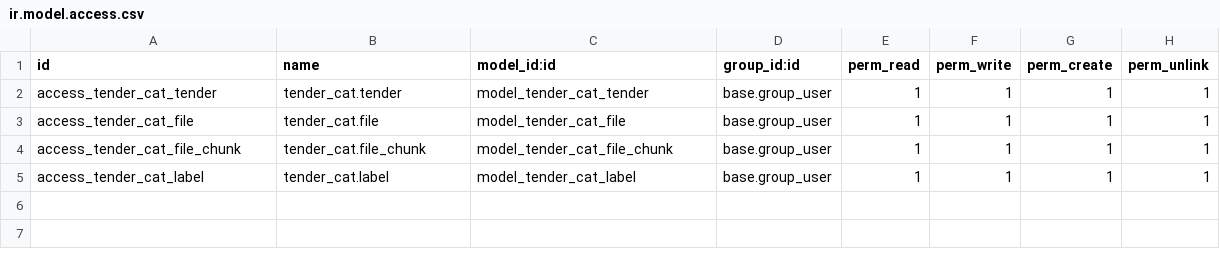
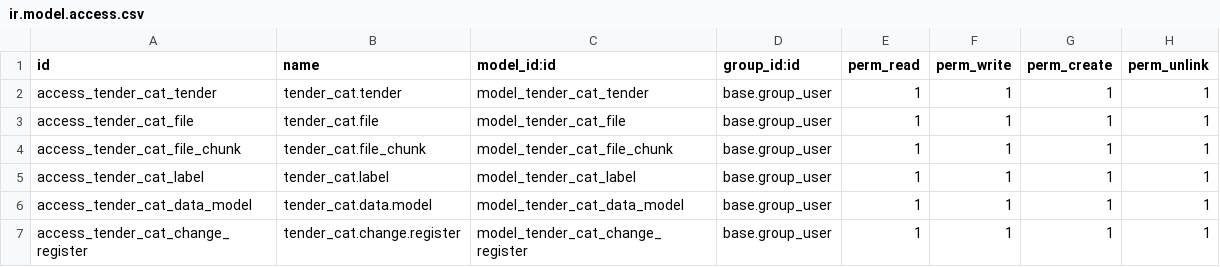
Before and after one commit to osipenks/tendercat, a CSV file: security/ir.model.access.csv, drawn as a sheet; the diff names each change by its address in the sheet, - before the commit and + after, or states it on an @@ line.

Commit message:
Concepts of data model and data dump added

```diff
--- a/security/ir.model.access.csv
+++ b/security/ir.model.access.csv
+row 6: access_tender_cat_data_model | tender_cat.data.model | model_tender_cat_data_model | base.group_user | 1 | 1 | 1 | 1
+row 7: access_tender_cat_change_register | tender_cat.change.register | model_tender_cat_change_register | base.group_user | 1 | 1 | 1 | 1
```
Also changed, not shown: 22 other files.
